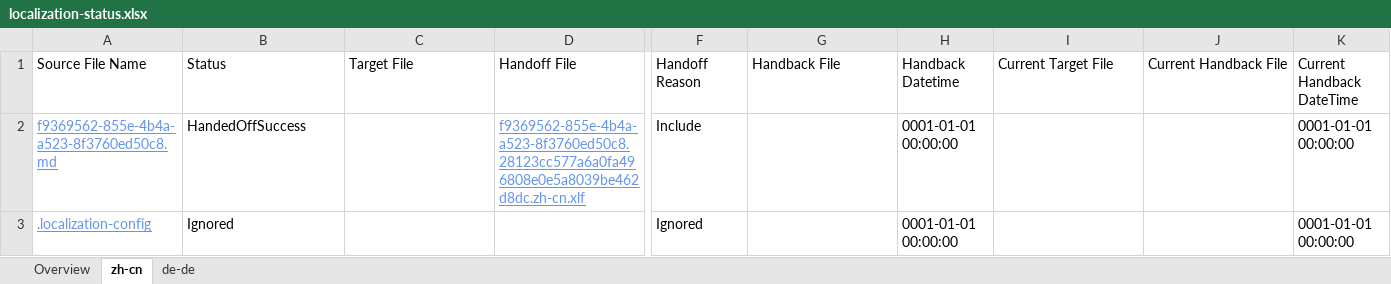
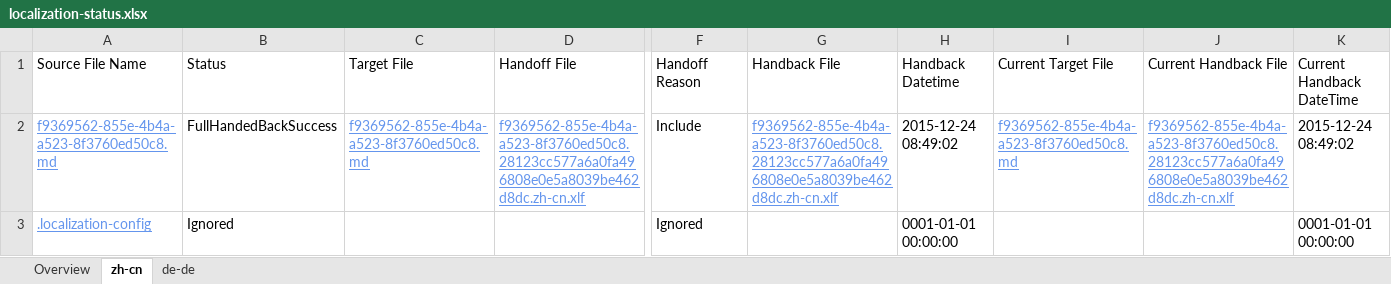
Before and after one commit to OpenLocalizationTestOrg/olhandback, an Excel workbook: ol-handback/oltest/localization-status.xlsx, sheet zh-cn, drawn as a sheet; only a part is shown, gaps mark what is left out; values as stored, in another font and other column widths than the file's, no borders; the diff names each change by its address in the sheet, - before the commit and + after, or states it on an @@ line.

```diff
--- a/ol-handback/oltest/localization-status.xlsx (sheet zh-cn)
+++ b/ol-handback/oltest/localization-status.xlsx (sheet zh-cn)
-B2: HandedOffSuccess
+B2: FullHandedBackSuccess
-C2: (empty)
+C2: f9369562-855e-4b4a-a523-8f3760ed50c8.md
-G2: (empty)
+G2: f9369562-855e-4b4a-a523-8f3760ed50c8.28123cc577a6a0fa496808e0e5a8039be462d8dc.zh-cn.xlf
-H2: 0001-01-01 00:00:00
+H2: 2015-12-24 08:49:02
-I2: (empty)
+I2: f9369562-855e-4b4a-a523-8f3760ed50c8.md
-J2: (empty)
+J2: f9369562-855e-4b4a-a523-8f3760ed50c8.28123cc577a6a0fa496808e0e5a8039be462d8dc.zh-cn.xlf
-K2: 0001-01-01 00:00:00
+K2: 2015-12-24 08:49:02
```
Also changed, not shown: sheet de-de, sheet Overview.
